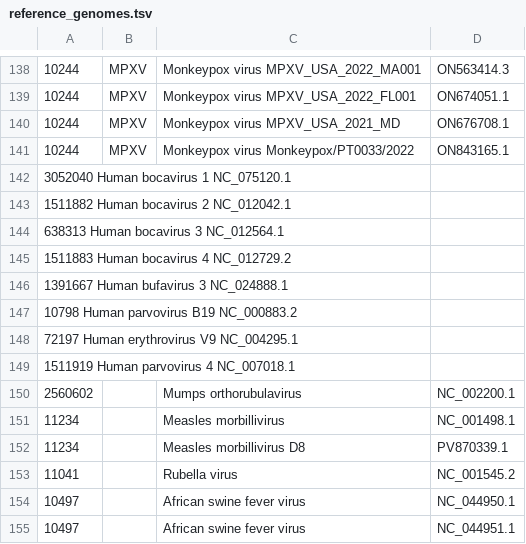
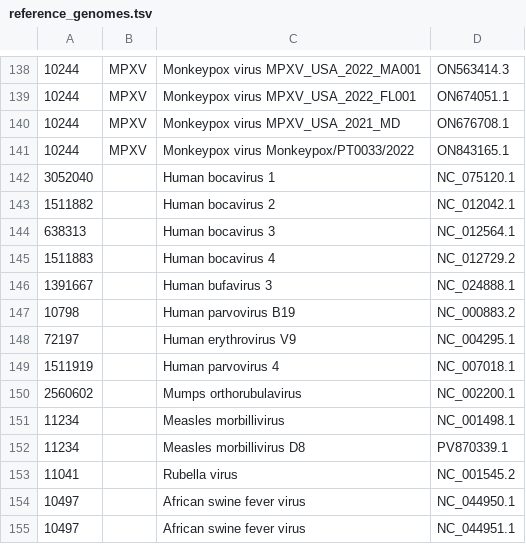
Before and after one commit to broadinstitute/viral-references, a TSV file: assembly/reference_genomes.tsv, drawn as a sheet; only a part is shown, gaps mark what is left out; removed rows and columns are numbered as before the commit, all else as after; the diff names each change by its address in the sheet, - before the commit and + after, or states it on an @@ line.

Commit message:
fix tabs spaces problem

```diff
--- a/assembly/reference_genomes.tsv
+++ b/assembly/reference_genomes.tsv
-row 142: 3052040 Human bocavirus 1 NC_075120.1
-row 143: 1511882 Human bocavirus 2 NC_012042.1
-row 144: 638313 Human bocavirus 3 NC_012564.1
-row 145: 1511883 Human bocavirus 4 NC_012729.2
-row 146: 1391667 Human bufavirus 3 NC_024888.1
-row 147: 10798 Human parvovirus B19 NC_000883.2
-row 148: 72197 Human erythrovirus V9 NC_004295.1
-row 149: 1511919 Human parvovirus 4 NC_007018.1
+row 142: 3052040 |  | Human bocavirus 1 | NC_075120.1
+row 143: 1511882 |  | Human bocavirus 2 | NC_012042.1
+row 144: 638313 |  | Human bocavirus 3 | NC_012564.1
+row 145: 1511883 |  | Human bocavirus 4 | NC_012729.2
+row 146: 1391667 |  | Human bufavirus 3 | NC_024888.1
+row 147: 10798 |  | Human parvovirus B19 | NC_000883.2
+row 148: 72197 |  | Human erythrovirus V9 | NC_004295.1
+row 149: 1511919 |  | Human parvovirus 4 | NC_007018.1
```
